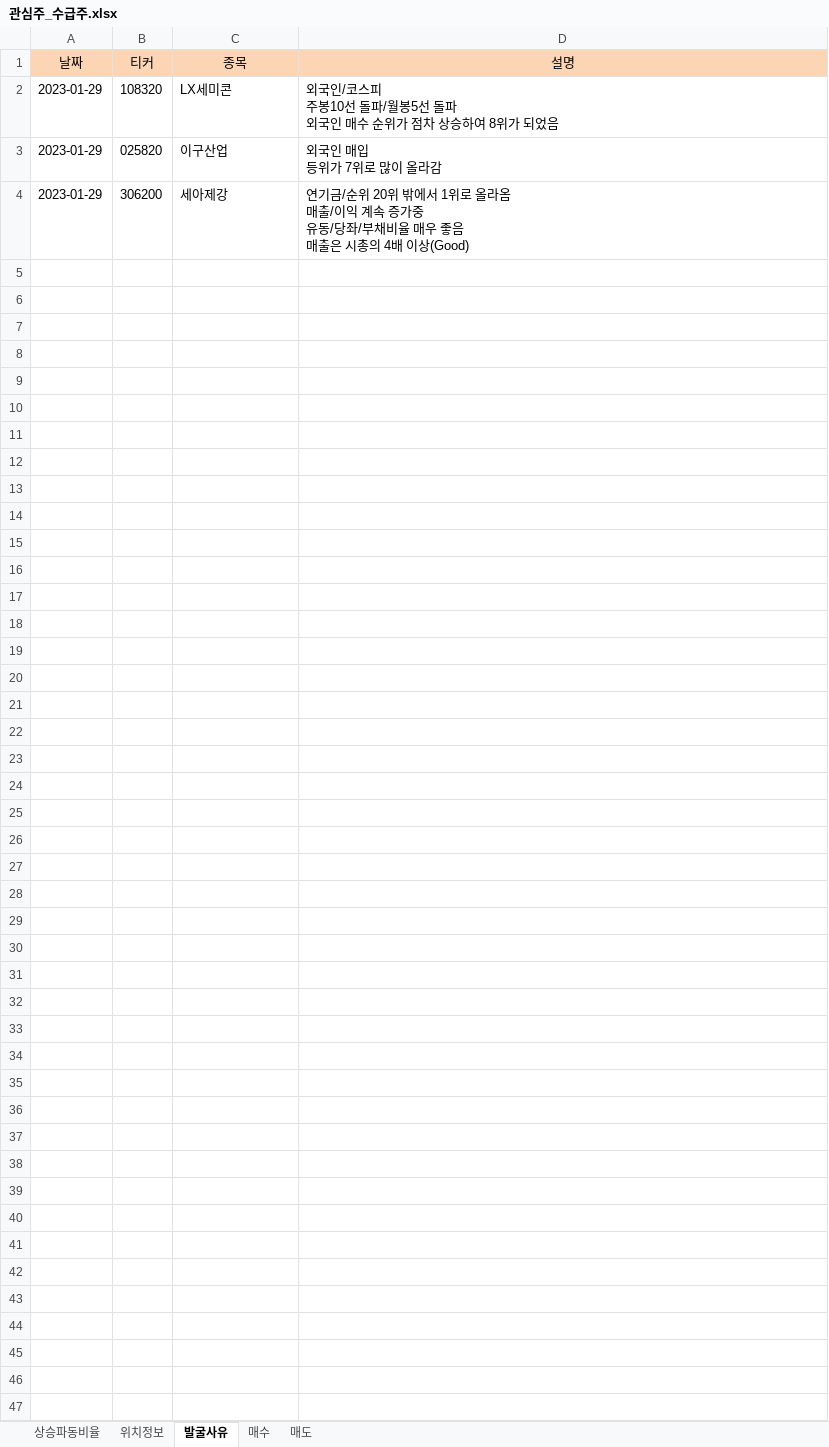
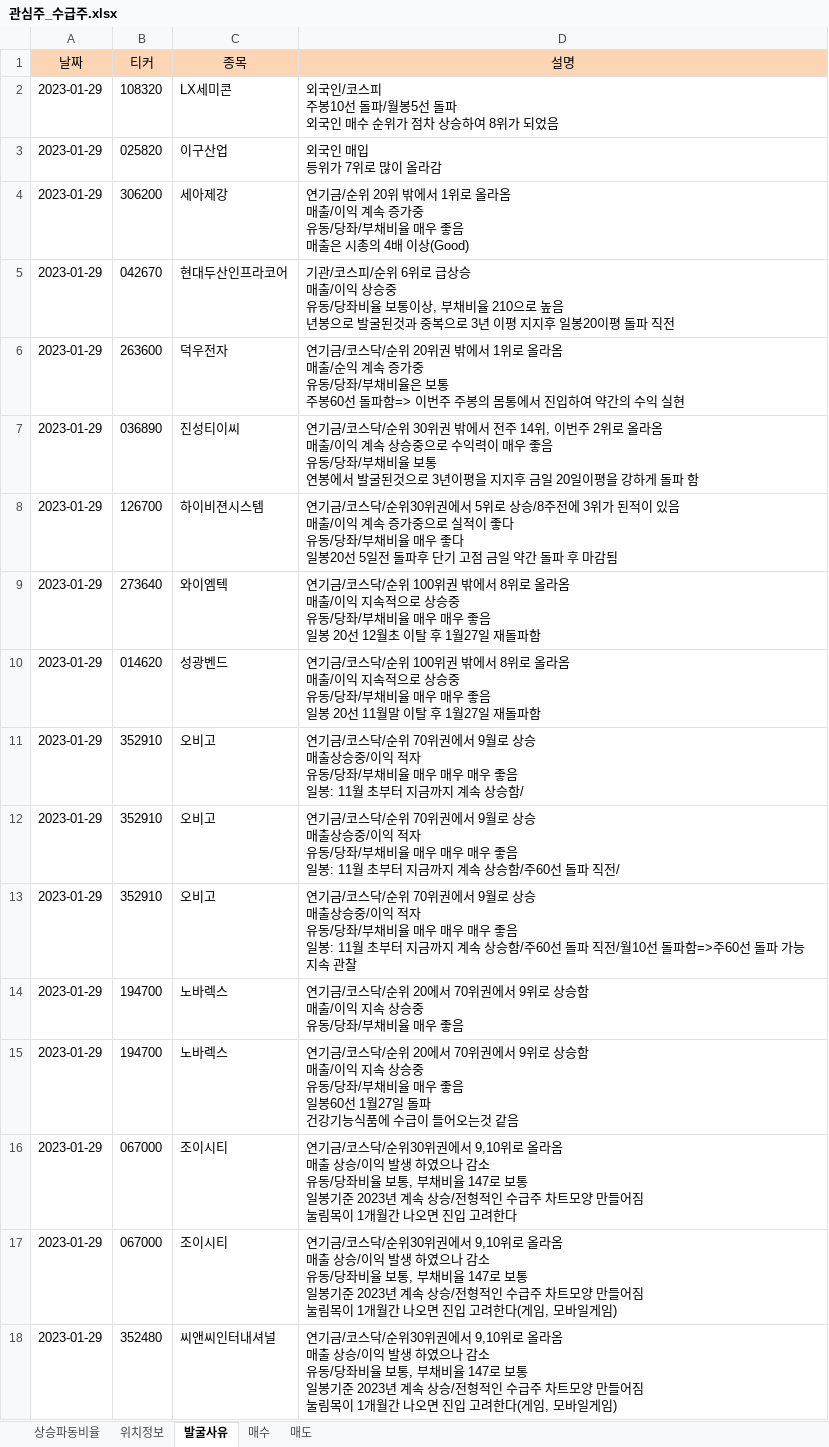
Before and after one commit to wndskim/stock, an Excel workbook: Data/관심주_수급주.xlsx, sheet 발굴사유, drawn as a sheet; values as stored, in another font and other column widths than the file's, no borders; ↵ is a line break in a cell; the diff names each change by its address in the sheet, - before the commit and + after, or states it on an @@ line.

```diff
--- a/Data/관심주_수급주.xlsx (sheet 발굴사유)
+++ b/Data/관심주_수급주.xlsx (sheet 발굴사유)
+row 5: 2023-01-29 | 042670 | 현대두산인프라코어 | 기관/코스피/순위 6위로 급상승 ↵ 매출/이익 상승중 ↵ 유동/당좌비율 보통이상, 부채비율 210으로 높음 ↵ 년봉으로 발굴된것과 중복으로 3년 이평 지지후 일봉20이평 돌파 직전
+row 6: 2023-01-29 | 263600 | 덕우전자 | 연기금/코스닥/순위 20위권 밖에서 1위로 올라옴 ↵ 매출/순익 계속 증가중 ↵ 유동/당좌/부채비율은 보통 ↵ 주봉60선 돌파함=> 이번주 주봉의 몸통에서 진입하여 약간의 수익 실현
+row 7: 2023-01-29 | 036890 | 진성티이씨 | 연기금/코스닥/순위 30위권 밖에서 전주 14위, 이번주 2위로 올라옴 ↵ 매출/이익 계속 상승중으로 수익력이 매우 좋음 ↵ 유동/당좌/부채비율 보통 ↵ 연봉에서 발굴된것으로 3년이평을 지지후 금일 20일이평을 강하게 돌파 함
+row 8: 2023-01-29 | 126700 | 하이비젼시스템 | 연기금/코스닥/순위30위권에서 5위로 상승/8주전에 3위가 된적이 있음 ↵ 매출/이익 계속 증가중으로 실적이 좋다 ↵ 유동/당좌/부채비율 매우 좋다 ↵ 일봉20선 5일전 돌파후 단기 고점 금일 약간 돌파 후 마감됨
+row 9: 2023-01-29 | 273640 | 와이엠텍 | 연기금/코스닥/순위 100위권 밖에서 8위로 올라옴 ↵ 매출/이익 지속적으로 상승중 ↵ 유동/당좌/부채비율 매우 매우 좋음 ↵ 일봉 20선 12월초 이탈 후 1월27일 재돌파함
+row 10: 2023-01-29 | 014620 | 성광벤드 | 연기금/코스닥/순위 100위권 밖에서 8위로 올라옴 ↵ 매출/이익 지속적으로 상승중 ↵ 유동/당좌/부채비율 매우 매우 좋음 ↵ 일봉 20선 11월말 이탈 후 1월27일 재돌파함
+row 11: 2023-01-29 | 352910 | 오비고 | 연기금/코스닥/순위 70위권에서 9월로 상승 ↵ 매출상승중/이익 적자 ↵ 유동/당좌/부채비율 매우 매우 매우 좋음 ↵ 일봉: 11월 초부터 지금까지 계속 상승함/
+row 12: 2023-01-29 | 352910 | 오비고 | 연기금/코스닥/순위 70위권에서 9월로 상승 ↵ 매출상승중/이익 적자 ↵ 유동/당좌/부채비율 매우 매우 매우 좋음 ↵ 일봉: 11월 초부터 지금까지 계속 상승함/주60선 돌파 직전/
+row 13: 2023-01-29 | 352910 | 오비고 | 연기금/코스닥/순위 70위권에서 9월로 상승 ↵ 매출상승중/이익 적자 ↵ 유동/당좌/부채비율 매우 매우 매우 좋음 ↵ 일봉: 11월 초부터 지금까지 계속 상승함/주60선 돌파 직전/월10선 돌파함=>주60선 돌파 가능 지속 관찰
+row 14: 2023-01-29 | 194700 | 노바렉스 | 연기금/코스닥/순위 20에서 70위권에서 9위로 상승함 ↵ 매출/이익 지속 상승중 ↵ 유동/당좌/부채비율 매우 좋음
+row 15: 2023-01-29 | 194700 | 노바렉스 | 연기금/코스닥/순위 20에서 70위권에서 9위로 상승함 ↵ 매출/이익 지속 상승중 ↵ 유동/당좌/부채비율 매우 좋음 ↵ 일봉60선 1월27일 돌파 ↵ 건강기능식품에 수급이 들어오는것 같음
+row 16: 2023-01-29 | 067000 | 조이시티 | 연기금/코스닥/순위30위권에서 9,10위로 올라옴 ↵ 매출 상승/이익 발생 하였으나 감소 ↵ 유동/당좌비율 보통, 부채비율 147로 보통 ↵ 일봉기준 2023년 계속 상승/전형적인 수급주 차트모양 만들어짐 ↵ 눌림목이 1개월간 나오면 진입 고려한다
+row 17: 2023-01-29 | 067000 | 조이시티 | 연기금/코스닥/순위30위권에서 9,10위로 올라옴 ↵ 매출 상승/이익 발생 하였으나 감소 ↵ 유동/당좌비율 보통, 부채비율 147로 보통 ↵ 일봉기준 2023년 계속 상승/전형적인 수급주 차트모양 만들어짐 ↵ 눌림목이 1개월간 나오면 진입 고려한다(게임, 모바일게임)
+row 18: 2023-01-29 | 352480 | 씨앤씨인터내셔널 | 연기금/코스닥/순위30위권에서 9,10위로 올라옴 ↵ 매출 상승/이익 발생 하였으나 감소 ↵ 유동/당좌비율 보통, 부채비율 147로 보통 ↵ 일봉기준 2023년 계속 상승/전형적인 수급주 차트모양 만들어짐 ↵ 눌림목이 1개월간 나오면 진입 고려한다(게임, 모바일게임)
```
Also changed, not shown: sheet 상승파동비율, sheet 위치정보.
